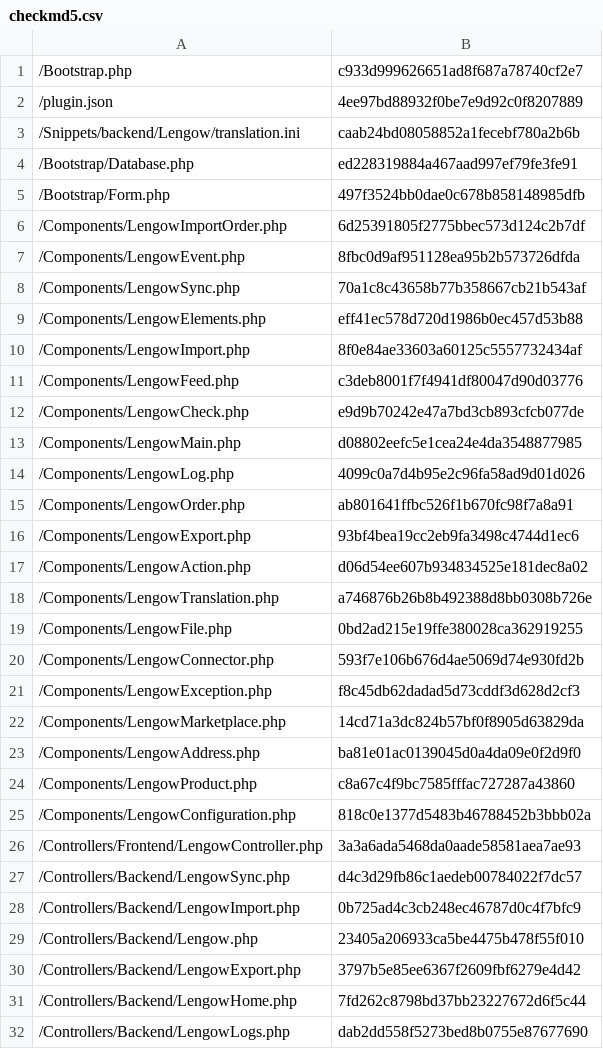
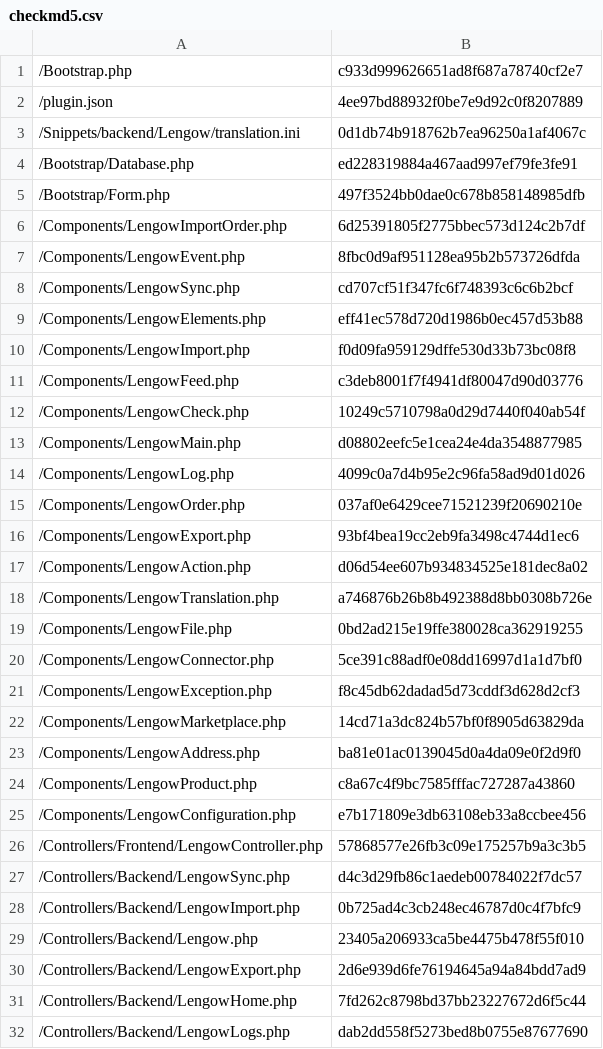
Before and after one commit to lengow/plugin-shopware, a CSV file: Toolbox/checkmd5.csv, drawn as a sheet; only a part is shown; the diff covers the shown part only.

```diff
--- a/Toolbox/checkmd5.csv
+++ b/Toolbox/checkmd5.csv
@@ -2,3 +2,3 @@
 /plugin.json|4ee97bd88932f0be7e9d92c0f8207889
-/Snippets/backend/Lengow/translation.ini|caab24bd08058852a1fecebf780a2b6b
+/Snippets/backend/Lengow/translation.ini|0d1db74b918762b7ea96250a1af4067c
 /Bootstrap/Database.php|ed228319884a467aad997ef79fe3fe91
@@ -7,10 +7,10 @@
 /Components/LengowEvent.php|8fbc0d9af951128ea95b2b573726dfda
-/Components/LengowSync.php|70a1c8c43658b77b358667cb21b543af
+/Components/LengowSync.php|cd707cf51f347fc6f748393c6c6b2bcf
 /Components/LengowElements.php|eff41ec578d720d1986b0ec457d53b88
-/Components/LengowImport.php|8f0e84ae33603a60125c5557732434af
+/Components/LengowImport.php|f0d09fa959129dffe530d33b73bc08f8
 /Components/LengowFeed.php|c3deb8001f7f4941df80047d90d03776
-/Components/LengowCheck.php|e9d9b70242e47a7bd3cb893cfcb077de
+/Components/LengowCheck.php|10249c5710798a0d29d7440f040ab54f
 /Components/LengowMain.php|d08802eefc5e1cea24e4da3548877985
 /Components/LengowLog.php|4099c0a7d4b95e2c96fa58ad9d01d026
-/Components/LengowOrder.php|ab801641ffbc526f1b670fc98f7a8a91
+/Components/LengowOrder.php|037af0e6429cee71521239f20690210e
 /Components/LengowExport.php|93bf4bea19cc2eb9fa3498c4744d1ec6
@@ -19,3 +19,3 @@
 /Components/LengowFile.php|0bd2ad215e19ffe380028ca362919255
-/Components/LengowConnector.php|593f7e106b676d4ae5069d74e930fd2b
+/Components/LengowConnector.php|5ce391c88adf0e08dd16997d1a1d7bf0
 /Components/LengowException.php|f8c45db62dadad5d73cddf3d628d2cf3
@@ -24,4 +24,4 @@
 /Components/LengowProduct.php|c8a67c4f9bc7585fffac727287a43860
-/Components/LengowConfiguration.php|818c0e1377d5483b46788452b3bbb02a
-/Controllers/Frontend/LengowController.php|3a3a6ada5468da0aade58581aea7ae93
+/Components/LengowConfiguration.php|e7b171809e3db63108eb33a8ccbee456
+/Controllers/Frontend/LengowController.php|57868577e26fb3c09e175257b9a3c3b5
 /Controllers/Backend/LengowSync.php|d4c3d29fb86c1aedeb00784022f7dc57
@@ -29,3 +29,3 @@
 /Controllers/Backend/Lengow.php|23405a206933ca5be4475b478f55f010
-/Controllers/Backend/LengowExport.php|3797b5e85ee6367f2609fbf6279e4d42
+/Controllers/Backend/LengowExport.php|2d6e939d6fe76194645a94a84bdd7ad9
 /Controllers/Backend/LengowHome.php|7fd262c8798bd37bb23227672d6f5c44
```
Also changed, not shown: 3 edited cells elsewhere in this file, 13 other files.
